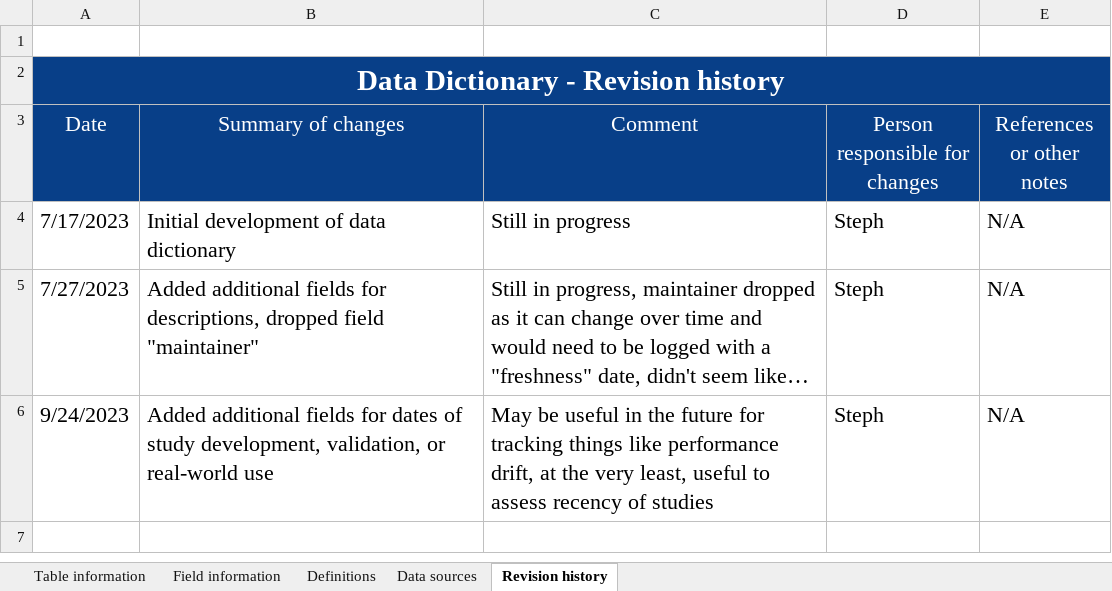
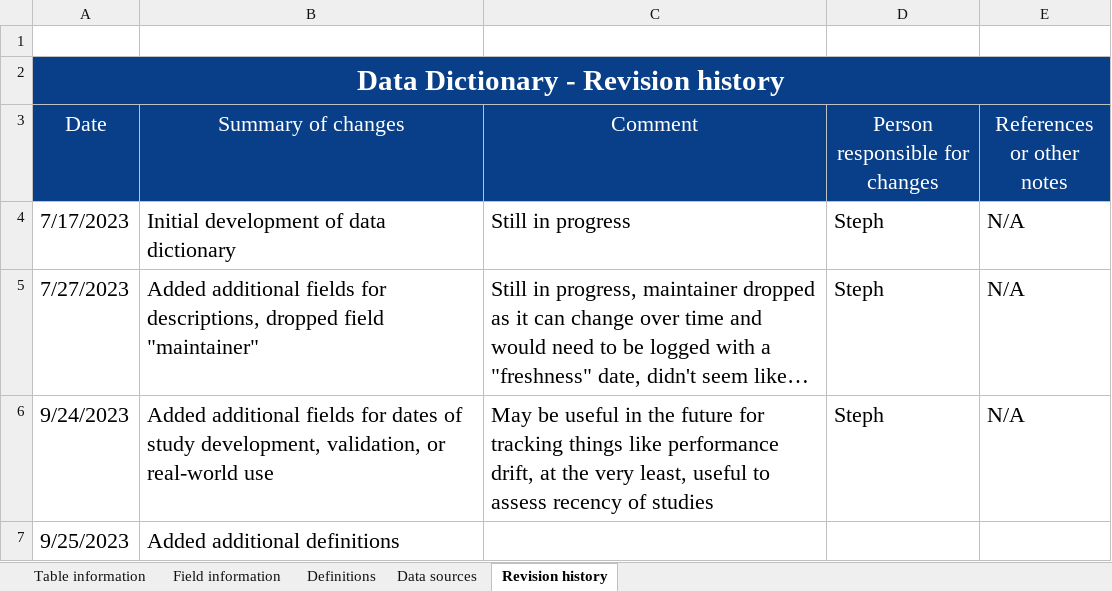
Before and after one commit to seaneff/health-ai-performance, an Excel workbook: data/Data Dictionary.xlsx, sheet Revision history, drawn as a sheet; long unchanged cells end in …; values as stored, in another font and other column widths than the file's, no borders; the diff names each change by its address in the sheet, - before the commit and + after, or states it on an @@ line.

```diff
--- a/data/Data Dictionary.xlsx (sheet Revision history)
+++ b/data/Data Dictionary.xlsx (sheet Revision history)
+row 7: 9/25/2023 | Added additional definitions
```
Also changed, not shown: sheet Field information, sheet Definitions, sheet Table information, data/Performance data.xlsx, 5 other files.
